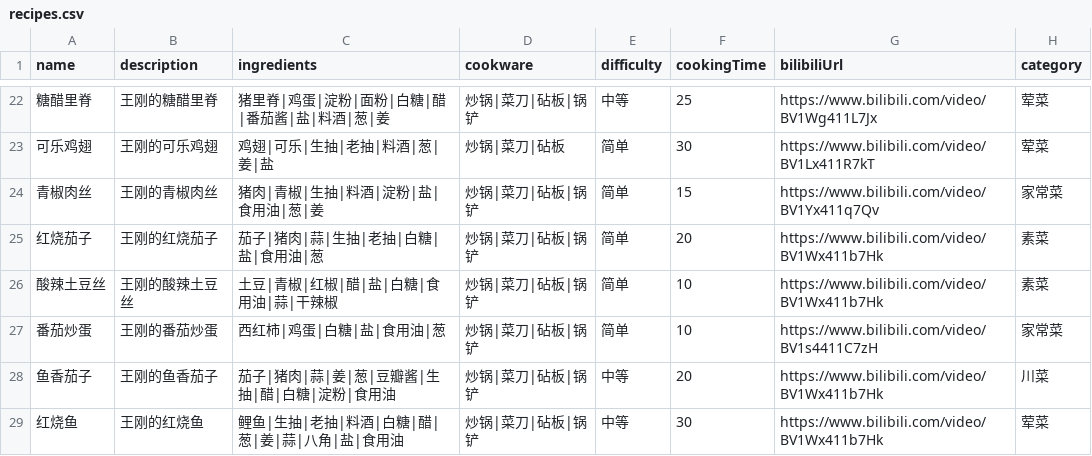
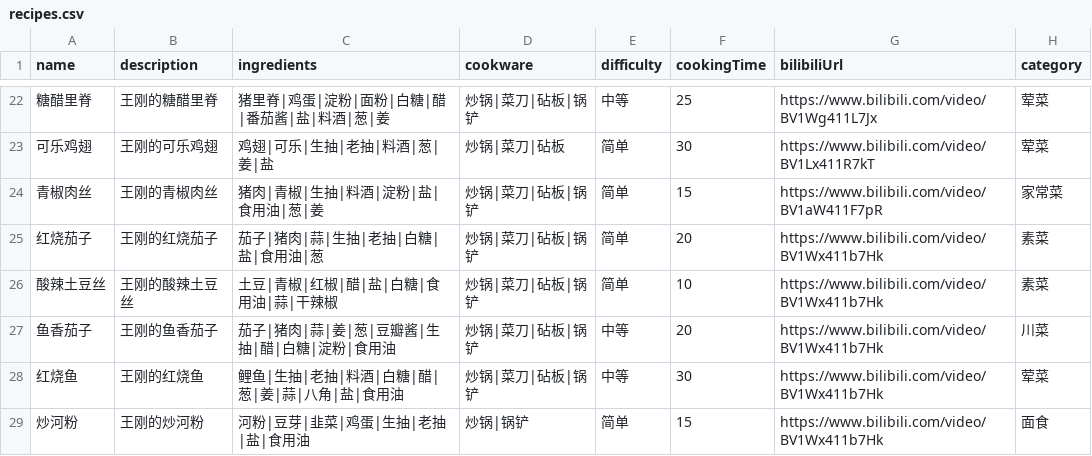
Before and after one commit to xieziji9-alt/cooking-assistant, a CSV file: data/recipes.csv, drawn as a sheet; only a part is shown, gaps mark what is left out; the shorter side is filled out with more unchanged rows.

```diff
--- a/data/recipes.csv
+++ b/data/recipes.csv
@@ -23,6 +23,5 @@ name,description,ingredients,cookware,difficulty,cookingTime,bilibiliUrl,categor
 可乐鸡翅,王刚的可乐鸡翅,鸡翅|可乐|生抽|老抽|料酒|葱|姜|盐,炒锅|菜刀|砧板,简单,30,https://www.bilibili.com/video/BV1Lx411R7kT,荤菜
-青椒肉丝,王刚的青椒肉丝,猪肉|青椒|生抽|料酒|淀粉|盐|食用油|葱|姜,炒锅|菜刀|砧板|锅铲,简单,15,https://www.bilibili.com/video/BV1Yx411q7Qv,家常菜
+青椒肉丝,王刚的青椒肉丝,猪肉|青椒|生抽|料酒|淀粉|盐|食用油|葱|姜,炒锅|菜刀|砧板|锅铲,简单,15,https://www.bilibili.com/video/BV1aW411F7pR,家常菜
 红烧茄子,王刚的红烧茄子,茄子|猪肉|蒜|生抽|老抽|白糖|盐|食用油|葱,炒锅|菜刀|砧板|锅铲,简单,20,https://www.bilibili.com/video/BV1Wx411b7Hk,素菜
 酸辣土豆丝,王刚的酸辣土豆丝,土豆|青椒|红椒|醋|盐|白糖|食用油|蒜|干辣椒,炒锅|菜刀|砧板|锅铲,简单,10,https://www.bilibili.com/video/BV1Wx411b7Hk,素菜
-番茄炒蛋,王刚的番茄炒蛋,西红柿|鸡蛋|白糖|盐|食用油|葱,炒锅|菜刀|砧板|锅铲,简单,10,https://www.bilibili.com/video/BV1s4411C7zH,家常菜
 鱼香茄子,王刚的鱼香茄子,茄子|猪肉|蒜|姜|葱|豆瓣酱|生抽|醋|白糖|淀粉|食用油,炒锅|菜刀|砧板|锅铲,中等,20,https://www.bilibili.com/video/BV1Wx411b7Hk,川菜
```
Also changed, not shown: 4 other files.
